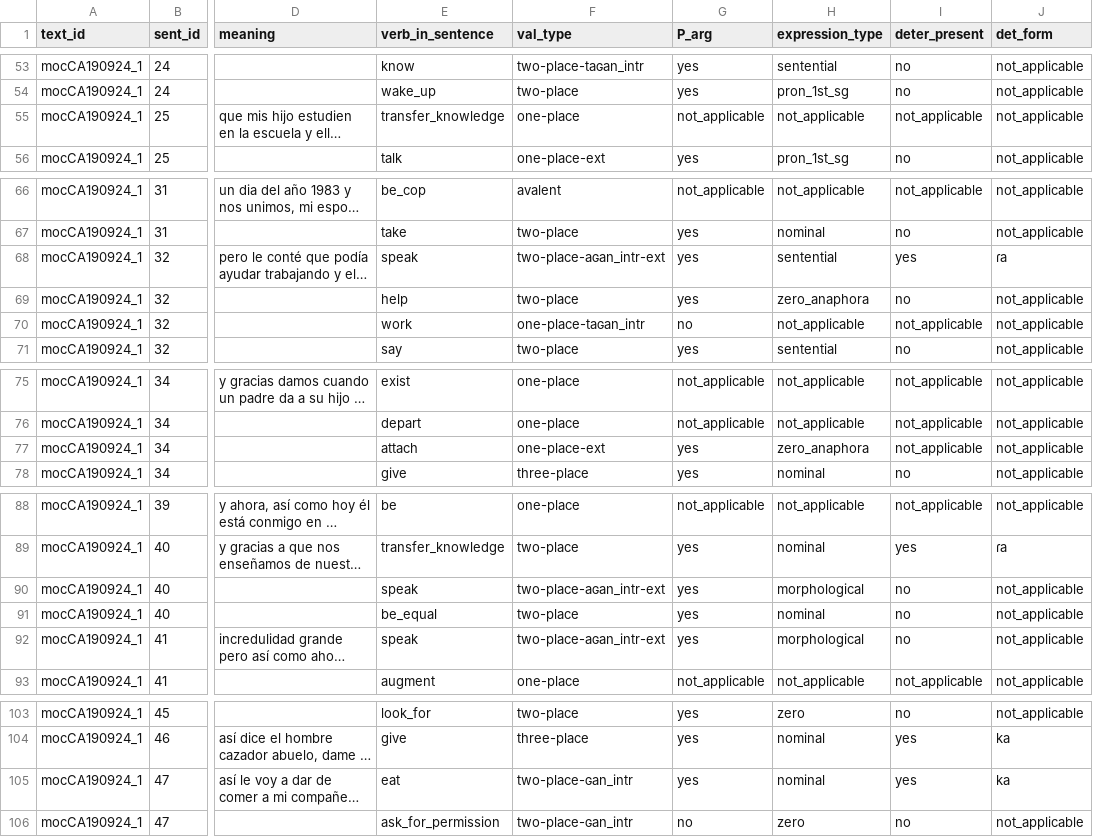
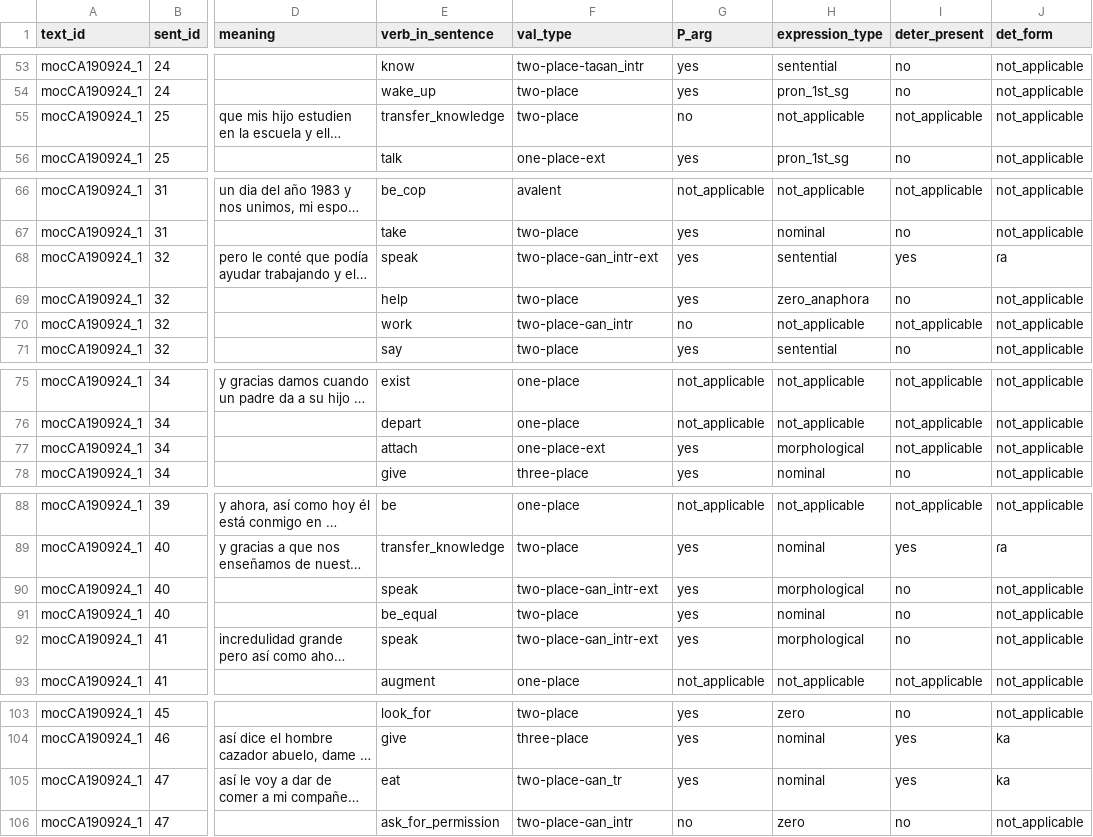
Before and after one commit to JuarezRC/p-demotion-project, a TSV file: raw_data/mocCA190924_text.tsv, drawn as a sheet; only a part is shown, gaps mark what is left out; long unchanged cells end in …; the diff covers the shown part only; the diff names each change by its address in the sheet, - before the commit and + after, or states it on an @@ line.

```diff
--- a/raw_data/mocCA190924_text.tsv
+++ b/raw_data/mocCA190924_text.tsv
-F55 (val_type): one-place
+F55 (val_type): two-place
-G55 (P_arg): not_applicable
+G55 (P_arg): no
-F68 (val_type): two-place-aɢan_intr-ext
+F68 (val_type): two-place-ɢan_intr-ext
-F70 (val_type): one-place-taɢan_intr
+F70 (val_type): two-place-ɢan_intr
-H77 (expression_type): zero_anaphora
+H77 (expression_type): morphological
-F90 (val_type): two-place-aɢan_intr-ext
+F90 (val_type): two-place-ɢan_intr-ext
-F92 (val_type): two-place-aɢan_intr-ext
+F92 (val_type): two-place-ɢan_intr-ext
-F105 (val_type): two-place-ɢan_intr
+F105 (val_type): two-place-ɢan_tr
```
Also changed, not shown: 10 edited cells elsewhere in this file, 18 other files.
